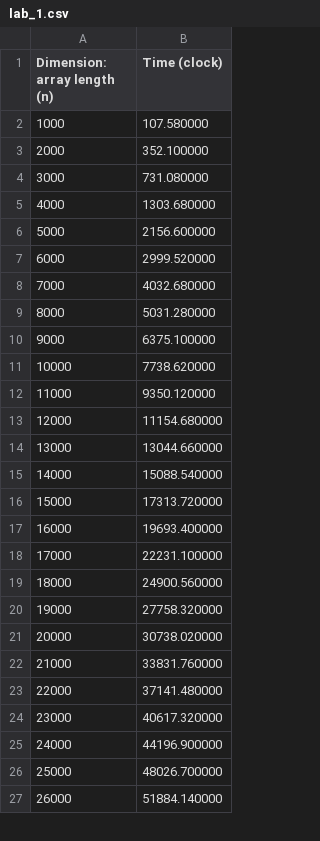
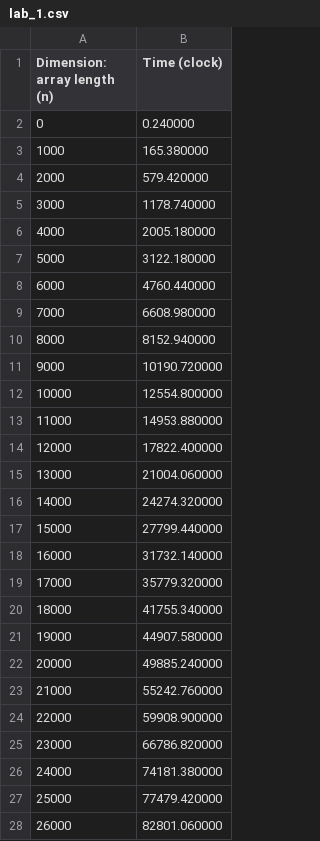
Before and after one commit to andrea-berardi/sorting-algorithms, a CSV file: results/lab_1.csv, drawn as a sheet; only a part is shown; the diff covers the shown part only.

Commit message:
updated results

```diff
--- a/results/lab_1.csv
+++ b/results/lab_1.csv
@@ -1,27 +1,28 @@
 Dimension: array length (n),Time (clock)
-1000,107.580000
-2000,352.100000
-3000,731.080000
-4000,1303.680000
-5000,2156.600000
-6000,2999.520000
-7000,4032.680000
-8000,5031.280000
-9000,6375.100000
-10000,7738.620000
-11000,9350.120000
-12000,11154.680000
-13000,13044.660000
-14000,15088.540000
-15000,17313.720000
-16000,19693.400000
-17000,22231.100000
-18000,24900.560000
-19000,27758.320000
-20000,30738.020000
-21000,33831.760000
-22000,37141.480000
-23000,40617.320000
-24000,44196.900000
-25000,48026.700000
-26000,51884.140000
+0,0.240000
+1000,165.380000
+2000,579.420000
+3000,1178.740000
+4000,2005.180000
+5000,3122.180000
+6000,4760.440000
+7000,6608.980000
+8000,8152.940000
+9000,10190.720000
+10000,12554.800000
+11000,14953.880000
+12000,17822.400000
+13000,21004.060000
+14000,24274.320000
+15000,27799.440000
+16000,31732.140000
+17000,35779.320000
+18000,41755.340000
+19000,44907.580000
+20000,49885.240000
+21000,55242.760000
+22000,59908.900000
+23000,66786.820000
+24000,74181.380000
+25000,77479.420000
+26000,82801.060000
```
Also changed, not shown: 24 edited cells elsewhere in this file, results/lab_2A.csv.
